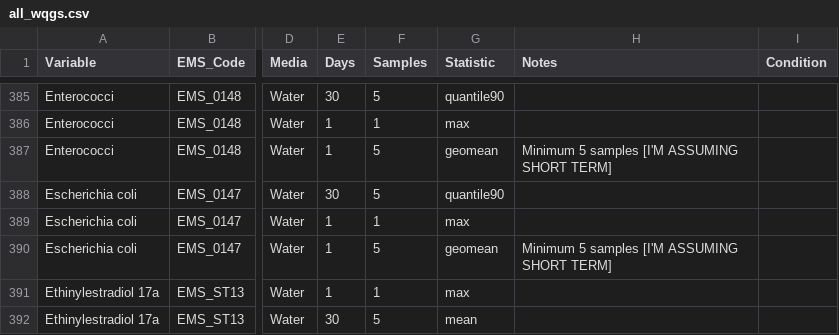
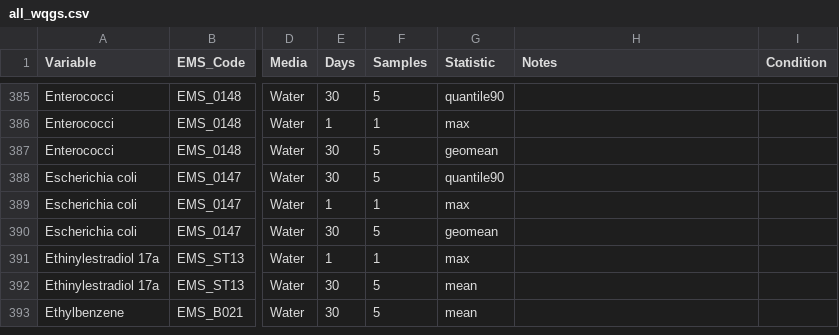
Before and after one commit to bcgov/wqg_data, a CSV file: all_wqgs.csv, drawn as a sheet; only a part is shown, gaps mark what is left out; the shorter side is filled out with more unchanged rows; the diff names each change by its address in the sheet, - before the commit and + after, or states it on an @@ line.

Commit message:
Correcting Minimum 5 samples where I'd been [I'M ASSUMING SHORT TERM] but actually 30 days
#35

```diff
--- a/all_wqgs.csv
+++ b/all_wqgs.csv
-E387 (Days): 1
+E387 (Days): 30
-H387 (Notes): Minimum 5 samples [I'M ASSUMING SHORT TERM]
+H387 (Notes): (empty)
-E390 (Days): 1
+E390 (Days): 30
-H390 (Notes): Minimum 5 samples [I'M ASSUMING SHORT TERM]
+H390 (Notes): (empty)
```
Also changed, not shown: 1 other file.
